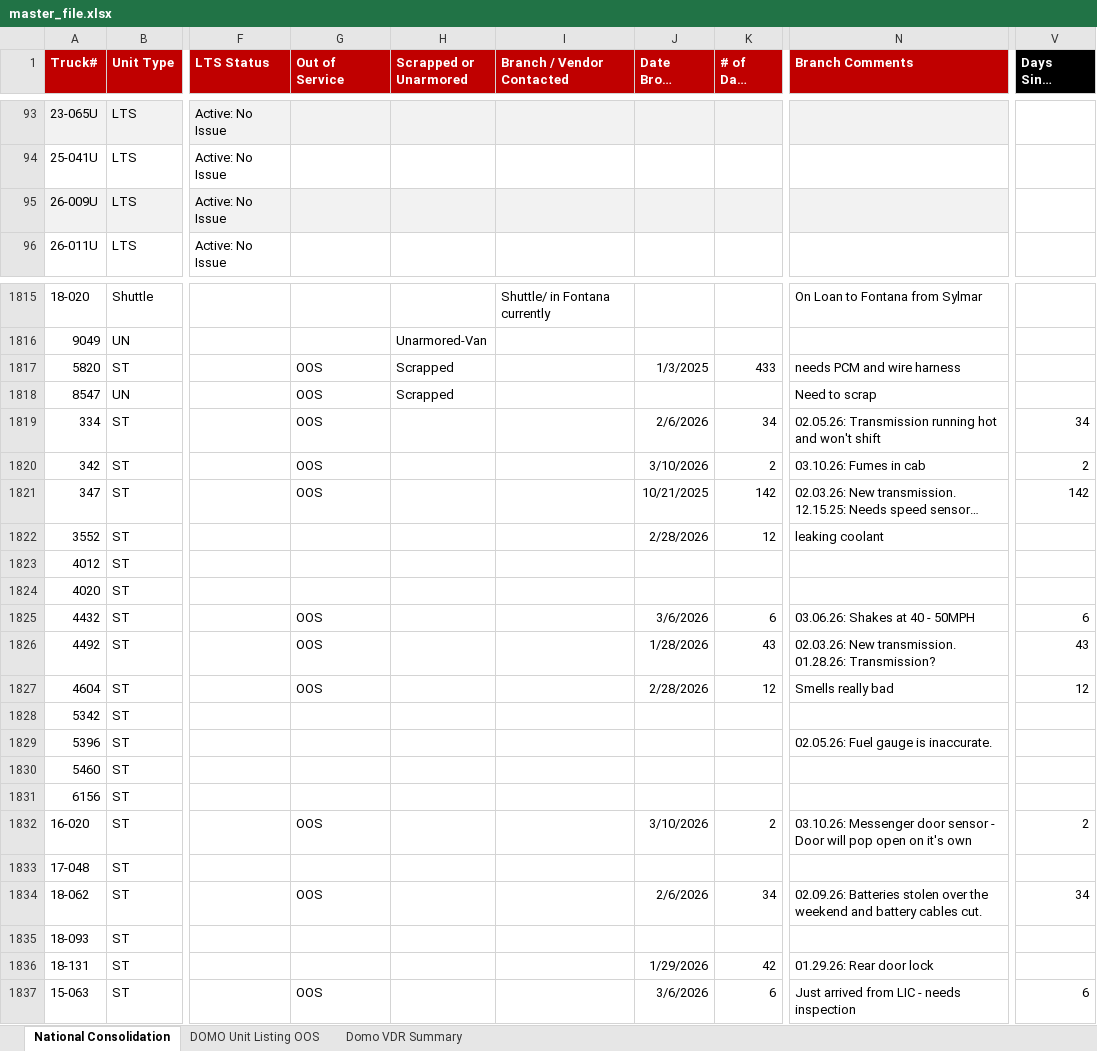
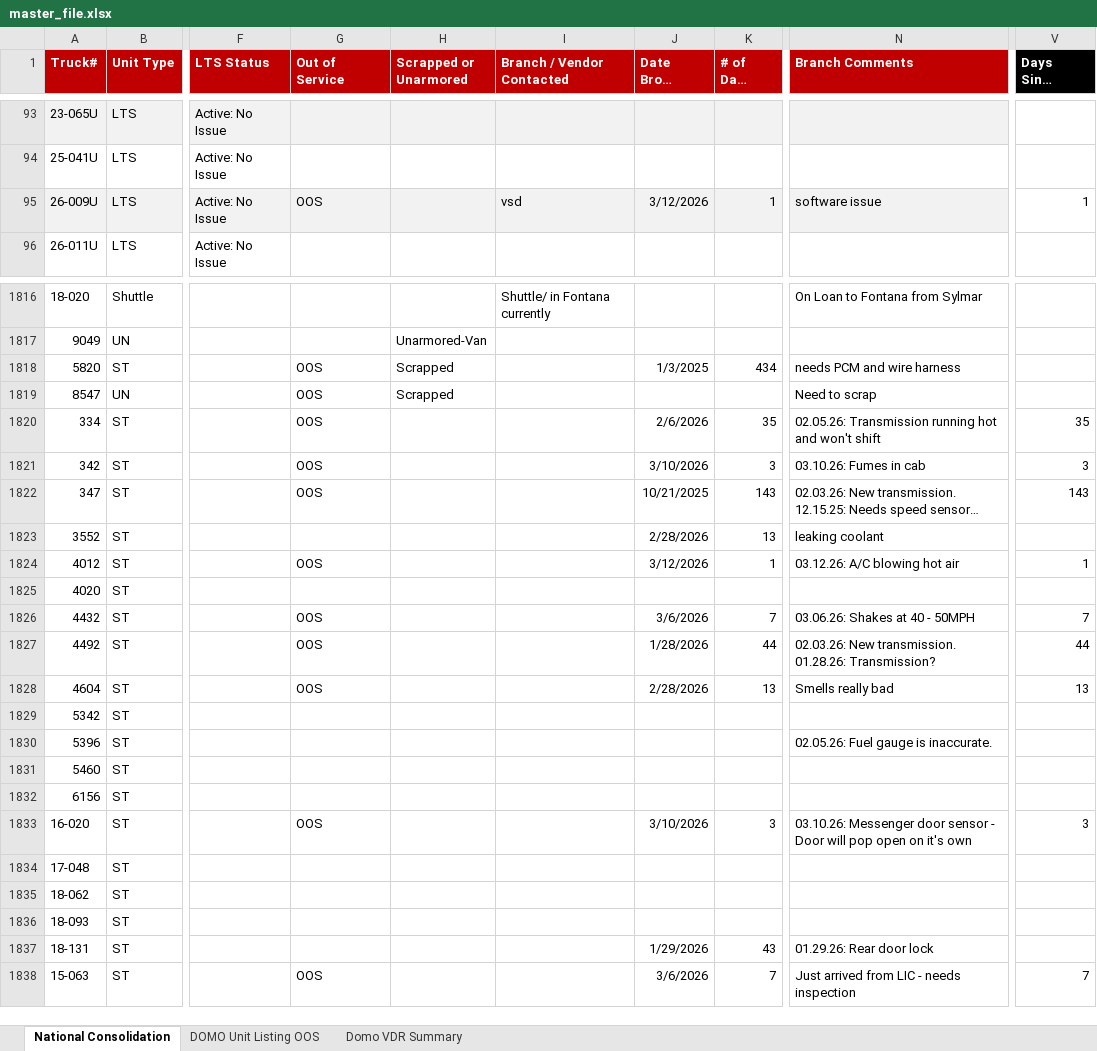
Before and after one commit to nmaysonet/afsvdr, an Excel workbook: master_file.xlsx, sheet National Consolidation, drawn as a sheet; only a part is shown, gaps mark what is left out; long unchanged cells end in …; values as stored, in another font and other column widths than the file's, no borders; addresses are those after the commit; the diff covers the shown part only; the diff names each change by its address in the sheet, - before the commit and + after, or states it on an @@ line.

```diff
--- a/master_file.xlsx (sheet National Consolidation)
+++ b/master_file.xlsx (sheet National Consolidation)
-G95 (Out of Service): (empty)
+G95 (Out of Service): OOS
-I95 (Branch / Vendor Contacted): (empty)
+I95 (Branch / Vendor Contacted): vsd
-J95 (Date Broke Down): (empty)
+J95 (Date Broke Down): 3/12/2026
-K95 (# of Days Down): (empty)
+K95 (# of Days Down): 1
-N95 (Branch Comments): (empty)
+N95 (Branch Comments): software issue
-V95 (Days Since Downed): (empty)
+V95 (Days Since Downed): 1
-K1818 (# of Days Down): 433
+K1818 (# of Days Down): 434
-K1820 (# of Days Down): 34
+K1820 (# of Days Down): 35
-V1820 (Days Since Downed): 34
+V1820 (Days Since Downed): 35
-K1821 (# of Days Down): 2
+K1821 (# of Days Down): 3
-V1821 (Days Since Downed): 2
+V1821 (Days Since Downed): 3
-K1822 (# of Days Down): 142
+K1822 (# of Days Down): 143
-V1822 (Days Since Downed): 142
+V1822 (Days Since Downed): 143
-K1823 (# of Days Down): 12
+K1823 (# of Days Down): 13
-G1824 (Out of Service): (empty)
+G1824 (Out of Service): OOS
-J1824 (Date Broke Down): (empty)
+J1824 (Date Broke Down): 3/12/2026
-K1824 (# of Days Down): (empty)
+K1824 (# of Days Down): 1
-N1824 (Branch Comments): (empty)
+N1824 (Branch Comments): 03.12.26: A/C blowing hot air
-V1824 (Days Since Downed): (empty)
+V1824 (Days Since Downed): 1
-K1826 (# of Days Down): 6
+K1826 (# of Days Down): 7
-V1826 (Days Since Downed): 6
+V1826 (Days Since Downed): 7
-K1827 (# of Days Down): 43
+K1827 (# of Days Down): 44
-V1827 (Days Since Downed): 43
+V1827 (Days Since Downed): 44
-K1828 (# of Days Down): 12
+K1828 (# of Days Down): 13
-V1828 (Days Since Downed): 12
+V1828 (Days Since Downed): 13
-K1833 (# of Days Down): 2
+K1833 (# of Days Down): 3
-V1833 (Days Since Downed): 2
+V1833 (Days Since Downed): 3
-G1835 (Out of Service): OOS
+G1835 (Out of Service): (empty)
-J1835 (Date Broke Down): 2/6/2026
+J1835 (Date Broke Down): (empty)
-K1835 (# of Days Down): 34
+K1835 (# of Days Down): (empty)
-N1835 (Branch Comments): 02.09.26: Batteries stolen over the weekend and battery cables cut.
+N1835 (Branch Comments): (empty)
-V1835 (Days Since Downed): 34
+V1835 (Days Since Downed): (empty)
-K1837 (# of Days Down): 42
+K1837 (# of Days Down): 43
-K1838 (# of Days Down): 6
+K1838 (# of Days Down): 7
-V1838 (Days Since Downed): 6
+V1838 (Days Since Downed): 7
```
Also changed, not shown: 1 added row and 709 edited cells elsewhere in this sheet, sheet DOMO Unit Listing OOS, sheet Domo VDR Summary.
